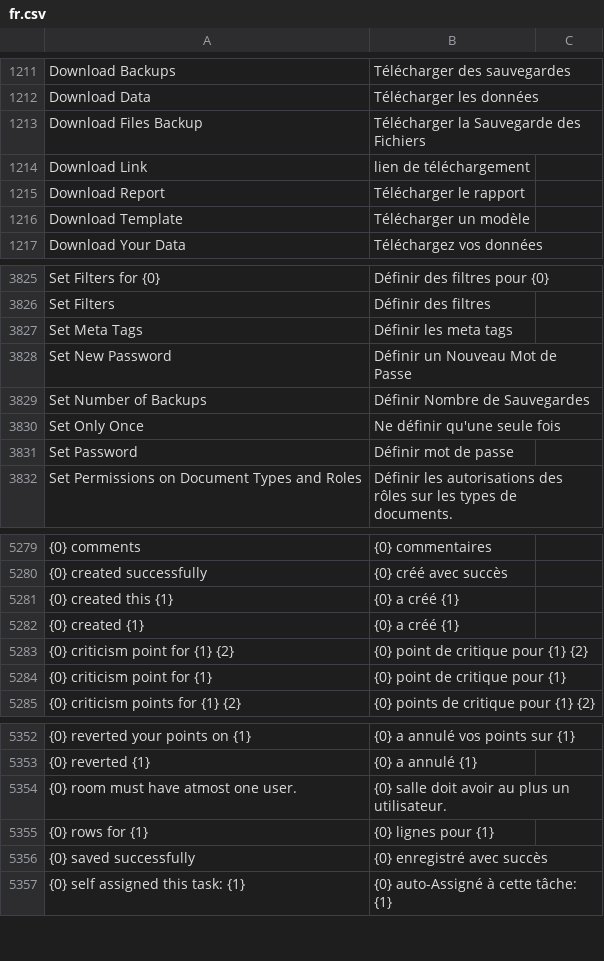
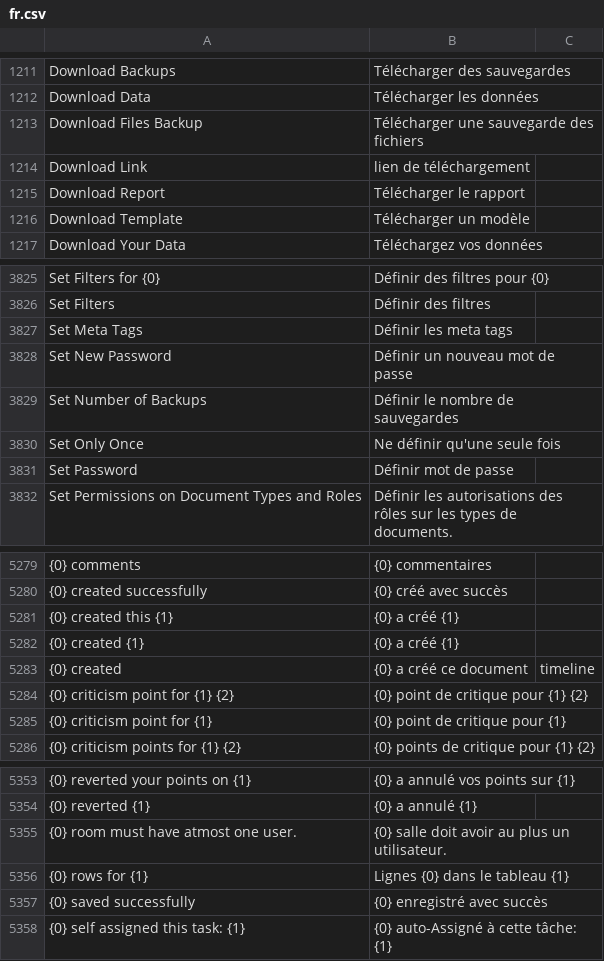
Before and after one commit to noec764/frappe, a CSV file: frappe/translations/fr.csv, drawn as a sheet; only a part is shown, gaps mark what is left out; addresses are those after the commit; the diff names each change by its address in the sheet, - before the commit and + after, or states it on an @@ line.

Commit message:
fix: translations

```diff
--- a/frappe/translations/fr.csv
+++ b/frappe/translations/fr.csv
-B1213: Télécharger la Sauvegarde des Fichiers
+B1213: Télécharger une sauvegarde des fichiers
-B3828: Définir un Nouveau Mot de Passe
+B3828: Définir un nouveau mot de passe
-B3829: Définir Nombre de Sauvegardes
+B3829: Définir le nombre de sauvegardes
+row 5283: {0} created | {0} a créé ce document | timeline
-B5356: {0} lignes pour {1}
+B5356: Lignes {0} dans le tableau {1}
```
Also changed, not shown: 2 other files.
